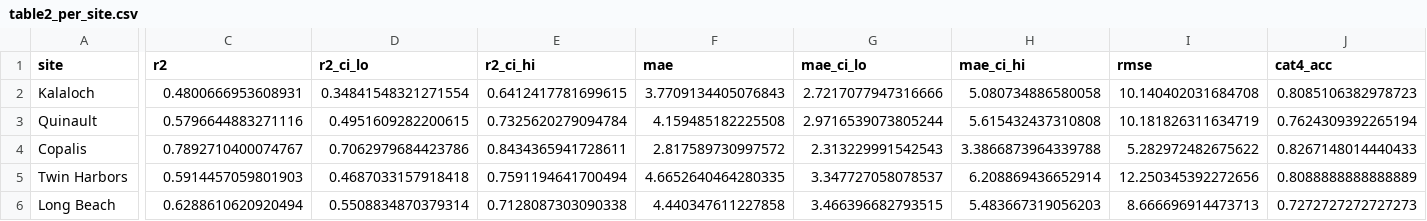
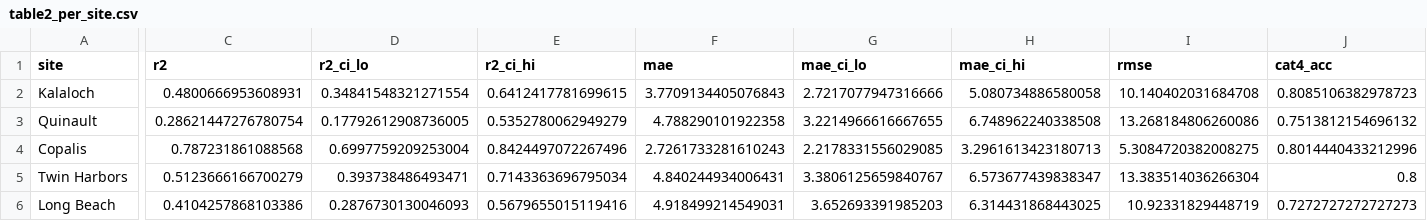
Before and after one commit to ansoncchen/DATect-Forecasting-Domoic-Acid, a CSV file: eval_results/paper_metrics/table2_per_site.csv, drawn as a sheet; only a part is shown, gaps mark what is left out; the diff covers the shown part only; the diff names each change by its address in the sheet, - before the commit and + after, or states it on an @@ line.

```diff
--- a/eval_results/paper_metrics/table2_per_site.csv
+++ b/eval_results/paper_metrics/table2_per_site.csv
-C3 (r2): 0.5796644883271116
+C3 (r2): 0.28621447276780754
-D3 (r2_ci_lo): 0.4951609282200615
+D3 (r2_ci_lo): 0.17792612908736005
-E3 (r2_ci_hi): 0.7325620279094784
+E3 (r2_ci_hi): 0.5352780062949279
-F3 (mae): 4.159485182225508
+F3 (mae): 4.788290101922358
-G3 (mae_ci_lo): 2.9716539073805244
+G3 (mae_ci_lo): 3.2214966616667655
-H3 (mae_ci_hi): 5.615432437310808
+H3 (mae_ci_hi): 6.748962240338508
-I3 (rmse): 10.181826311634719
+I3 (rmse): 13.268184806260086
-J3 (cat4_acc): 0.7624309392265194
+J3 (cat4_acc): 0.7513812154696132
-C4 (r2): 0.7892710400074767
+C4 (r2): 0.787231861088568
-D4 (r2_ci_lo): 0.7062979684423786
+D4 (r2_ci_lo): 0.6997759209253004
-E4 (r2_ci_hi): 0.8434365941728611
+E4 (r2_ci_hi): 0.8424497072267496
-F4 (mae): 2.817589730997572
+F4 (mae): 2.7261733281610243
-G4 (mae_ci_lo): 2.313229991542543
+G4 (mae_ci_lo): 2.2178331556029085
-H4 (mae_ci_hi): 3.3866873964339788
+H4 (mae_ci_hi): 3.2961613423180713
-I4 (rmse): 5.282972482675622
+I4 (rmse): 5.3084720382008275
-J4 (cat4_acc): 0.8267148014440433
+J4 (cat4_acc): 0.8014440433212996
-C5 (r2): 0.5914457059801903
+C5 (r2): 0.5123666166700279
-D5 (r2_ci_lo): 0.4687033157918418
+D5 (r2_ci_lo): 0.393738486493471
-E5 (r2_ci_hi): 0.7591194641700494
+E5 (r2_ci_hi): 0.7143363696795034
-F5 (mae): 4.6652640464280335
+F5 (mae): 4.840244934006431
-G5 (mae_ci_lo): 3.347727058078537
+G5 (mae_ci_lo): 3.3806125659840767
-H5 (mae_ci_hi): 6.208869436652914
+H5 (mae_ci_hi): 6.573677439838347
-I5 (rmse): 12.250345392272656
+I5 (rmse): 13.383514036266304
-J5 (cat4_acc): 0.8088888888888889
+J5 (cat4_acc): 0.8
-C6 (r2): 0.6288610620920494
+C6 (r2): 0.4104257868103386
-D6 (r2_ci_lo): 0.5508834870379314
+D6 (r2_ci_lo): 0.2876730130046093
-E6 (r2_ci_hi): 0.7128087303090338
+E6 (r2_ci_hi): 0.5679655015119416
-F6 (mae): 4.440347611227858
+F6 (mae): 4.918499214549031
-G6 (mae_ci_lo): 3.466396682793515
+G6 (mae_ci_lo): 3.652693391985203
-H6 (mae_ci_hi): 5.483667319056203
+H6 (mae_ci_hi): 6.314431868443025
-I6 (rmse): 8.666696914473713
+I6 (rmse): 10.92331829448719
```
Also changed, not shown: 30 edited cells elsewhere in this file, eval_results/paper_metrics/table1_model_comparison.csv, eval_results/paper_metrics/table3_classification.csv, 2 other files.
